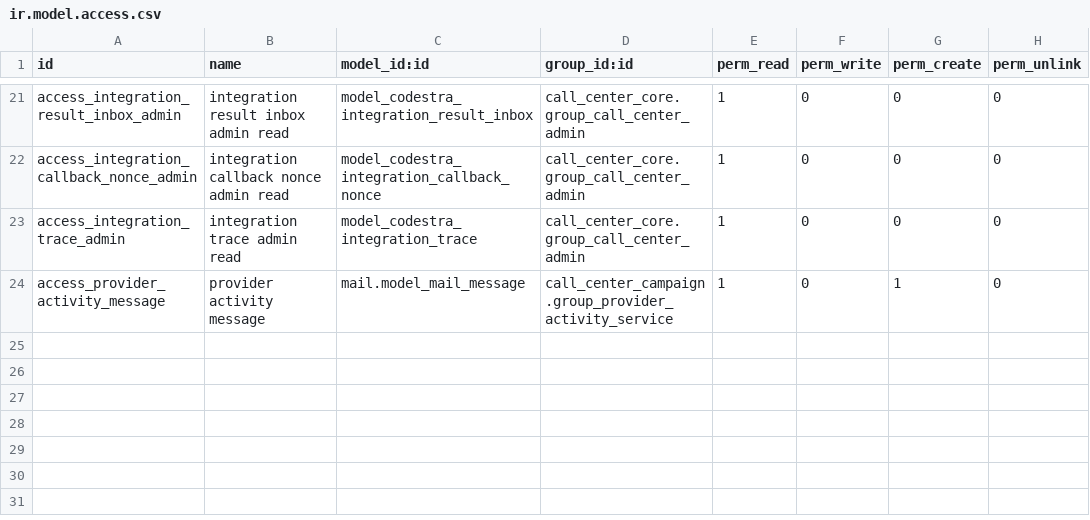
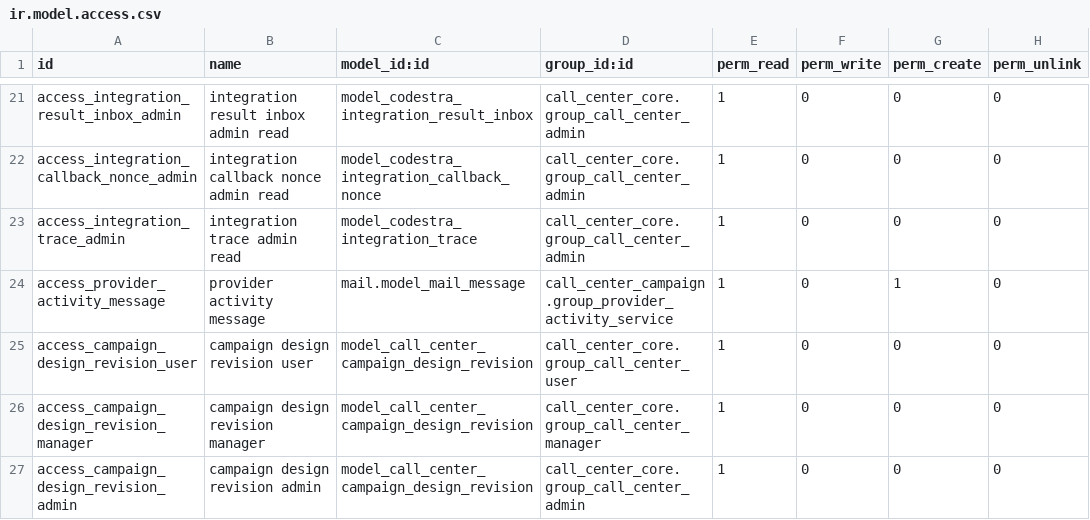
Before and after one commit to appolon1908-hue/Odoo, a CSV file: custom-addons/call_center_campaign/security/ir.model.access.csv, drawn as a sheet; only a part is shown, gaps mark what is left out; the diff names each change by its address in the sheet, - before the commit and + after, or states it on an @@ line.

Commit message:
fix(campaign): load automatic provisioning ACLs through ir.model.access
Odoo resolves access-control CSV imports by filename. Consolidate the new design-revision ACL rows into the canonical security/ir.model.access.csv, remove the invalid automatic_provisioning_access.csv manifest entry, and delete that misnamed file.

This fixes the immutable Odoo 19 runtime KeyError without changing permissions or enabling any external effect.

```diff
--- a/custom-addons/call_center_campaign/security/ir.model.access.csv
+++ b/custom-addons/call_center_campaign/security/ir.model.access.csv
+row 25: access_campaign_design_revision_user | campaign design revision user | model_call_center_campaign_design_revision | call_center_core.group_call_center_user | 1 | 0 | 0 | 0
+row 26: access_campaign_design_revision_manager | campaign design revision manager | model_call_center_campaign_design_revision | call_center_core.group_call_center_manager | 1 | 0 | 0 | 0
+row 27: access_campaign_design_revision_admin | campaign design revision admin | model_call_center_campaign_design_revision | call_center_core.group_call_center_admin | 1 | 0 | 0 | 0
```
Also changed, not shown: 2 other files.
